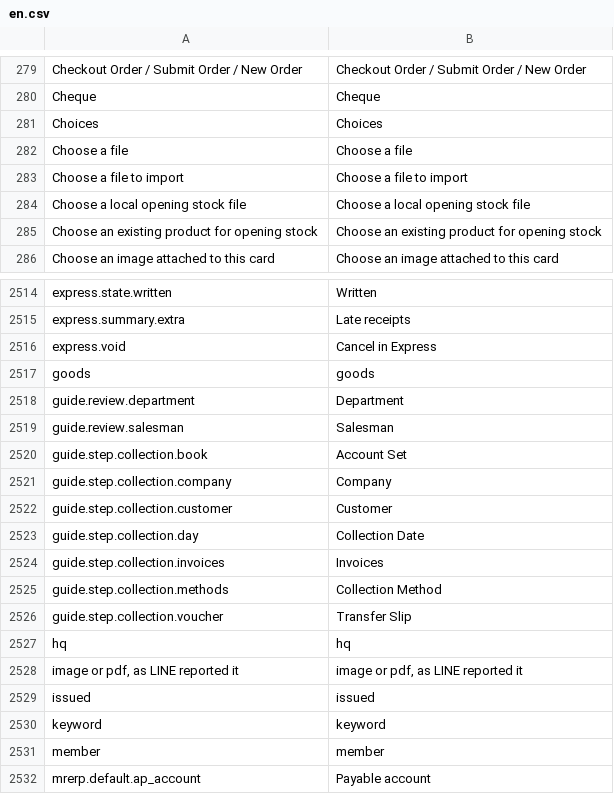
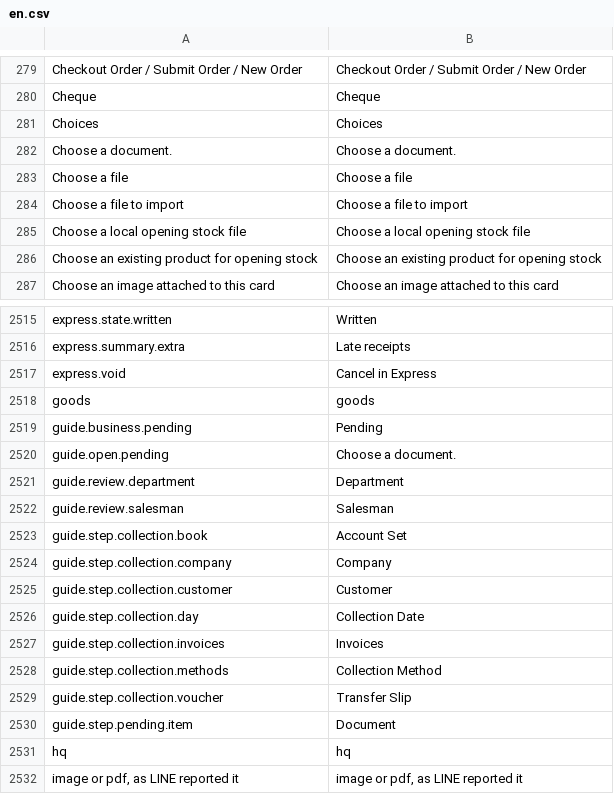
Before and after one commit to skin306152-star/pearnly, a CSV file: apps/pearnly_erp_portal/pearnly_erp_portal/translations/en.csv, drawn as a sheet; only a part is shown, gaps mark what is left out; the shorter side is filled out with more unchanged rows; the diff names each change by its address in the sheet, - before the commit and + after, or states it on an @@ line.

```diff
--- a/apps/pearnly_erp_portal/pearnly_erp_portal/translations/en.csv
+++ b/apps/pearnly_erp_portal/pearnly_erp_portal/translations/en.csv
+row 282: Choose a document. | Choose a document.
+row 2519: guide.business.pending | Pending
+row 2520: guide.open.pending | Choose a document.
+row 2530: guide.step.pending.item | Document
```
Also changed, not shown: apps/pearnly_erp_portal/pearnly_erp_portal/i18n/messages.tsv, apps/pearnly_erp_portal/pearnly_erp_portal/translations/ja.csv, 8 other files.
